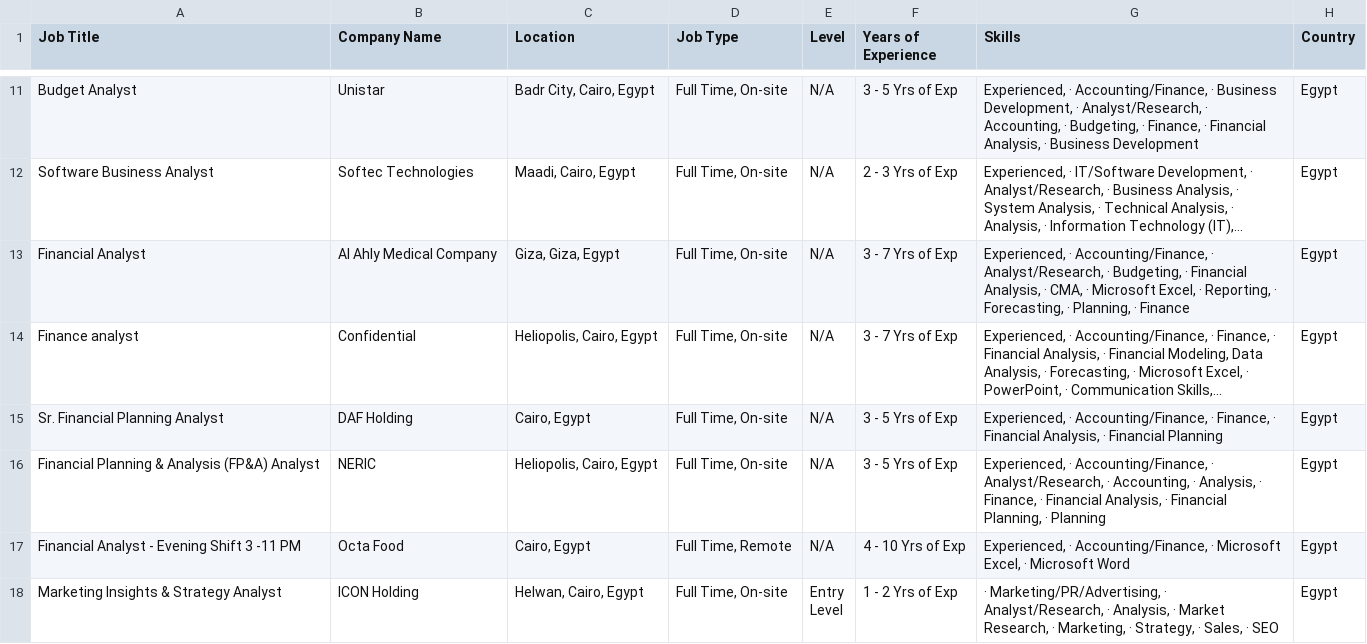
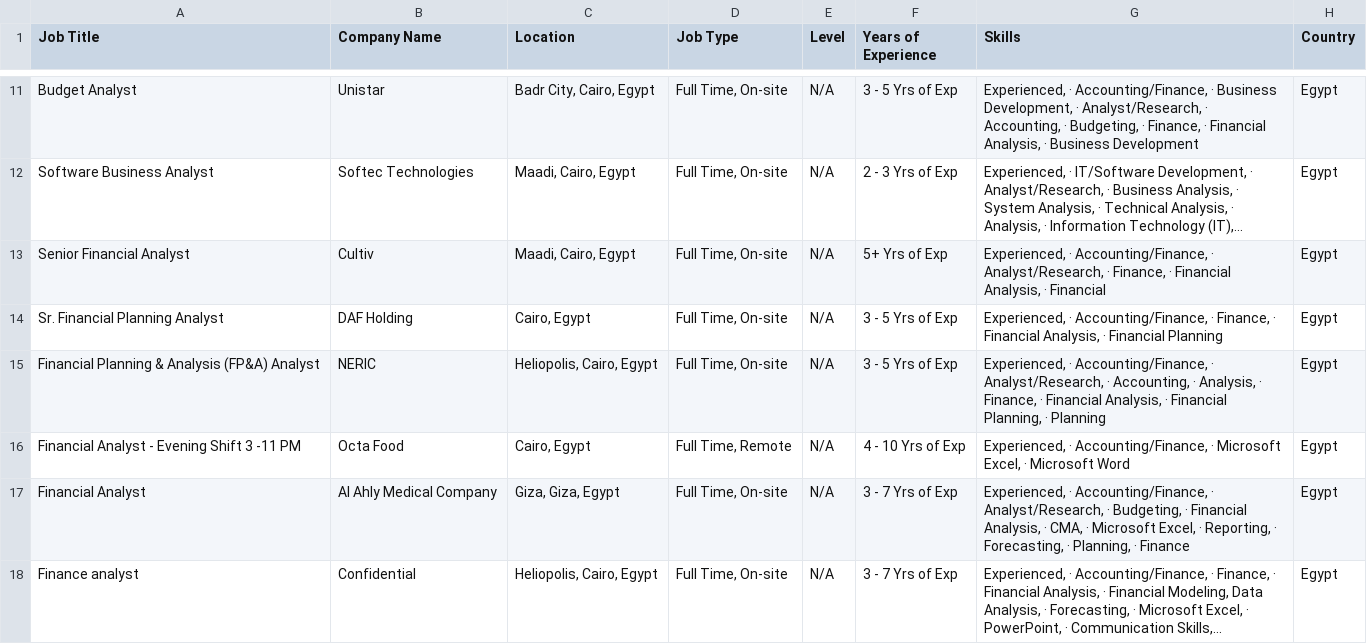
Before and after one commit to ahmedtarek-mel/Wuzzuf-Job-Market-Analysis, a CSV file: data/wuzzuf_jobs_raw.csv, drawn as a sheet; only a part is shown, gaps mark what is left out; the shorter side is filled out with more unchanged rows; long unchanged cells end in …; the diff covers the shown part only; the diff names each change by its address in the sheet, - before the commit and + after, or states it on an @@ line.

```diff
--- a/data/wuzzuf_jobs_raw.csv
+++ b/data/wuzzuf_jobs_raw.csv
-A13 (Job Title): Financial Analyst
+A13 (Job Title): Senior Financial Analyst
-B13 (Company Name): Al Ahly Medical Company
+B13 (Company Name): Cultiv
-C13 (Location): Giza, Giza, Egypt
+C13 (Location): Maadi, Cairo, Egypt
-F13 (Years of Experience): 3 - 7 Yrs of Exp
+F13 (Years of Experience): 5+ Yrs of Exp
-G13 (Skills): …Analyst/Research, · Budgeting, · Financial Analysis, · CMA, · Microsoft Excel, · Reporting, · Forecasting, · Planning, · Finance
+G13 (Skills): …Analyst/Research, · Finance, · Financial Analysis, · Financial
+row 17: Financial Analyst | Al Ahly Medical Company | Giza, Giza, Egypt | Full Time, On-site | N/A | 3 - 7 Yrs of Exp | Experienced, · Accounting/Finance, · Analyst/Research, · Budgeting, · Financial Analysis, · CMA, · Microsoft Excel, · Reporting, · Forecasting, · Planning, · Finance | Egypt
@@ row 14 moved to row 18: Finance analyst @@
```
Also changed, not shown: 1 added row, 4 removed rows and 6 moved rows elsewhere in this file.
